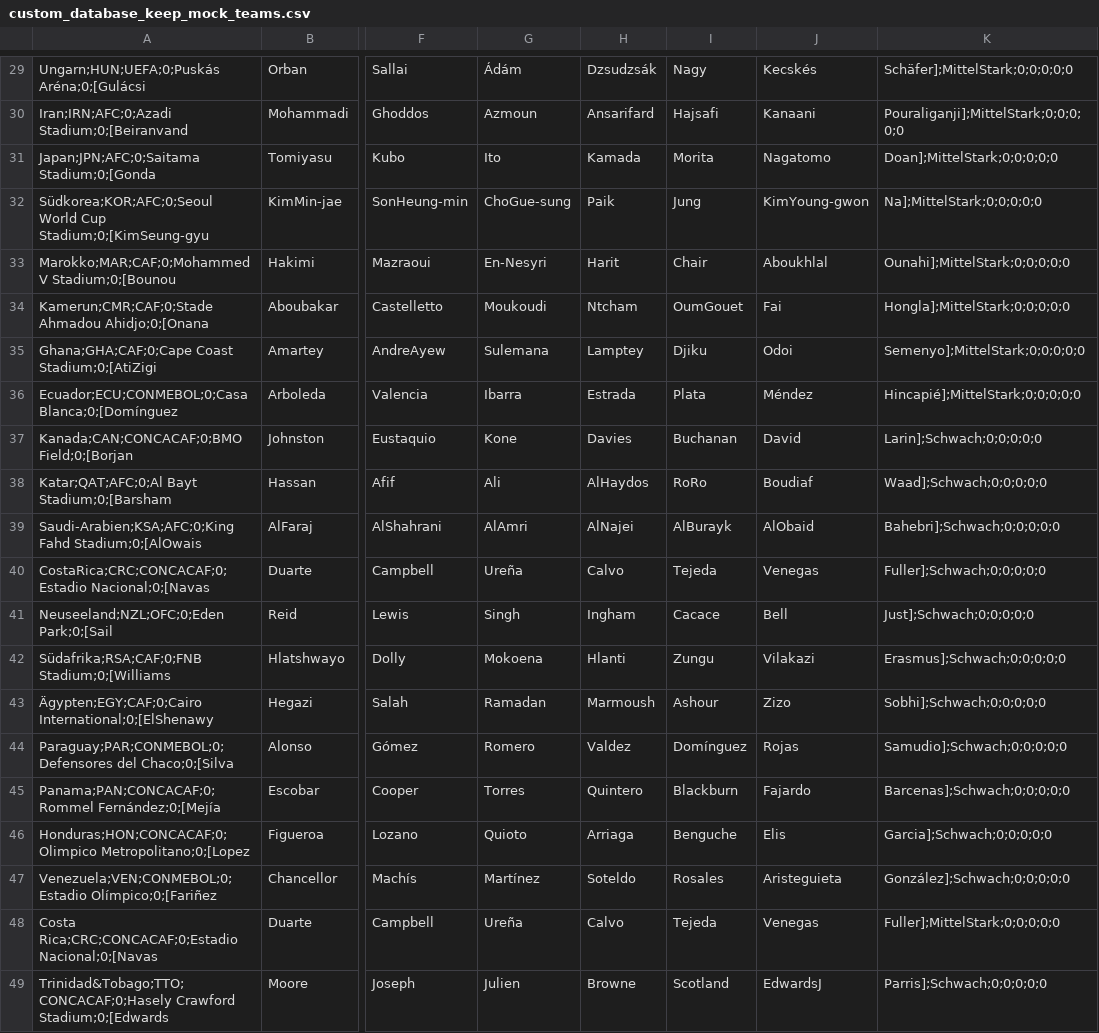
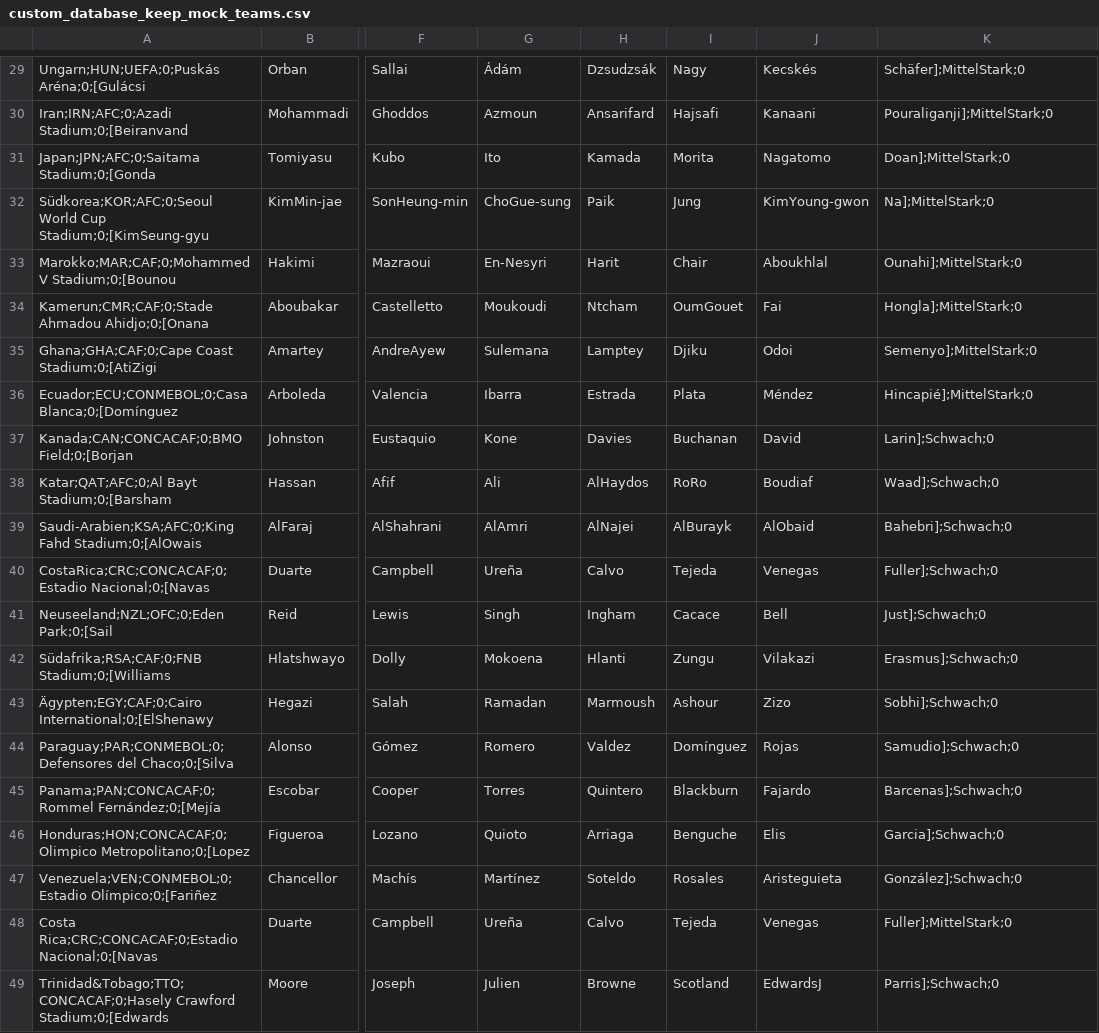
Before and after one commit to SimonGubitz-OptiTime/WM-Simulator, a CSV file: database/custom_database_keep_mock_teams.csv, drawn as a sheet; only a part is shown, gaps mark what is left out; the diff covers the shown part only; the diff names each change by its address in the sheet, - before the commit and + after, or states it on an @@ line.

```diff
--- a/database/custom_database_keep_mock_teams.csv
+++ b/database/custom_database_keep_mock_teams.csv
-K29: Schäfer];MittelStark;0;0;0;0;0
+K29: Schäfer];MittelStark;0
-K30: Pouraliganji];MittelStark;0;0;0;0;0
+K30: Pouraliganji];MittelStark;0
-K31: Doan];MittelStark;0;0;0;0;0
+K31: Doan];MittelStark;0
-K32: Na];MittelStark;0;0;0;0;0
+K32: Na];MittelStark;0
-K33: Ounahi];MittelStark;0;0;0;0;0
+K33: Ounahi];MittelStark;0
-K34: Hongla];MittelStark;0;0;0;0;0
+K34: Hongla];MittelStark;0
-K35: Semenyo];MittelStark;0;0;0;0;0
+K35: Semenyo];MittelStark;0
-K36: Hincapié];MittelStark;0;0;0;0;0
+K36: Hincapié];MittelStark;0
-K37: Larin];Schwach;0;0;0;0;0
+K37: Larin];Schwach;0
-K38: Waad];Schwach;0;0;0;0;0
+K38: Waad];Schwach;0
-K39: Bahebri];Schwach;0;0;0;0;0
+K39: Bahebri];Schwach;0
-K40: Fuller];Schwach;0;0;0;0;0
+K40: Fuller];Schwach;0
-K41: Just];Schwach;0;0;0;0;0
+K41: Just];Schwach;0
-K42: Erasmus];Schwach;0;0;0;0;0
+K42: Erasmus];Schwach;0
-K43: Sobhi];Schwach;0;0;0;0;0
+K43: Sobhi];Schwach;0
-K44: Samudio];Schwach;0;0;0;0;0
+K44: Samudio];Schwach;0
-K45: Barcenas];Schwach;0;0;0;0;0
+K45: Barcenas];Schwach;0
-K46: Garcia];Schwach;0;0;0;0;0
+K46: Garcia];Schwach;0
-K47: González];Schwach;0;0;0;0;0
+K47: González];Schwach;0
-K48: Fuller];MittelStark;0;0;0;0;0
+K48: Fuller];MittelStark;0
-K49: Parris];Schwach;0;0;0;0;0
+K49: Parris];Schwach;0
```
Also changed, not shown: 28 edited cells elsewhere in this file, 7 other files.
